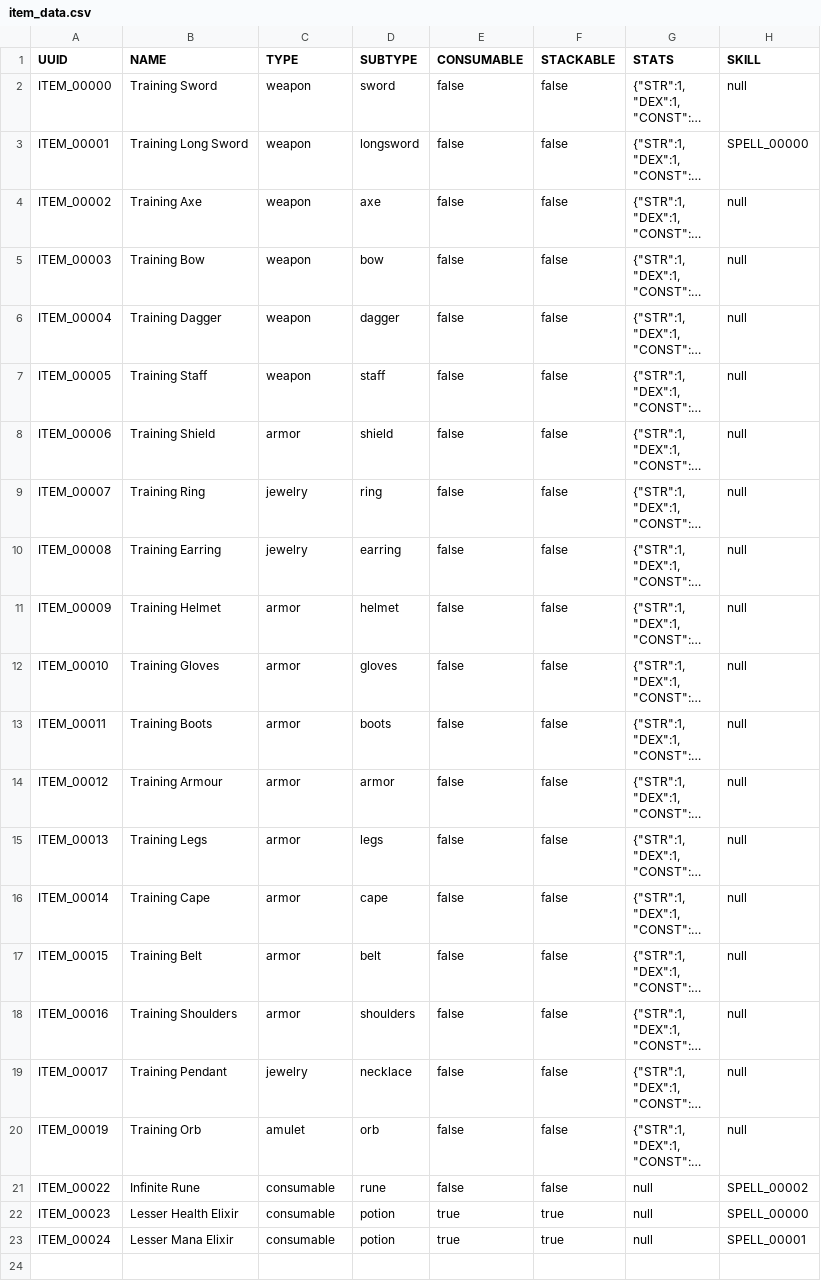
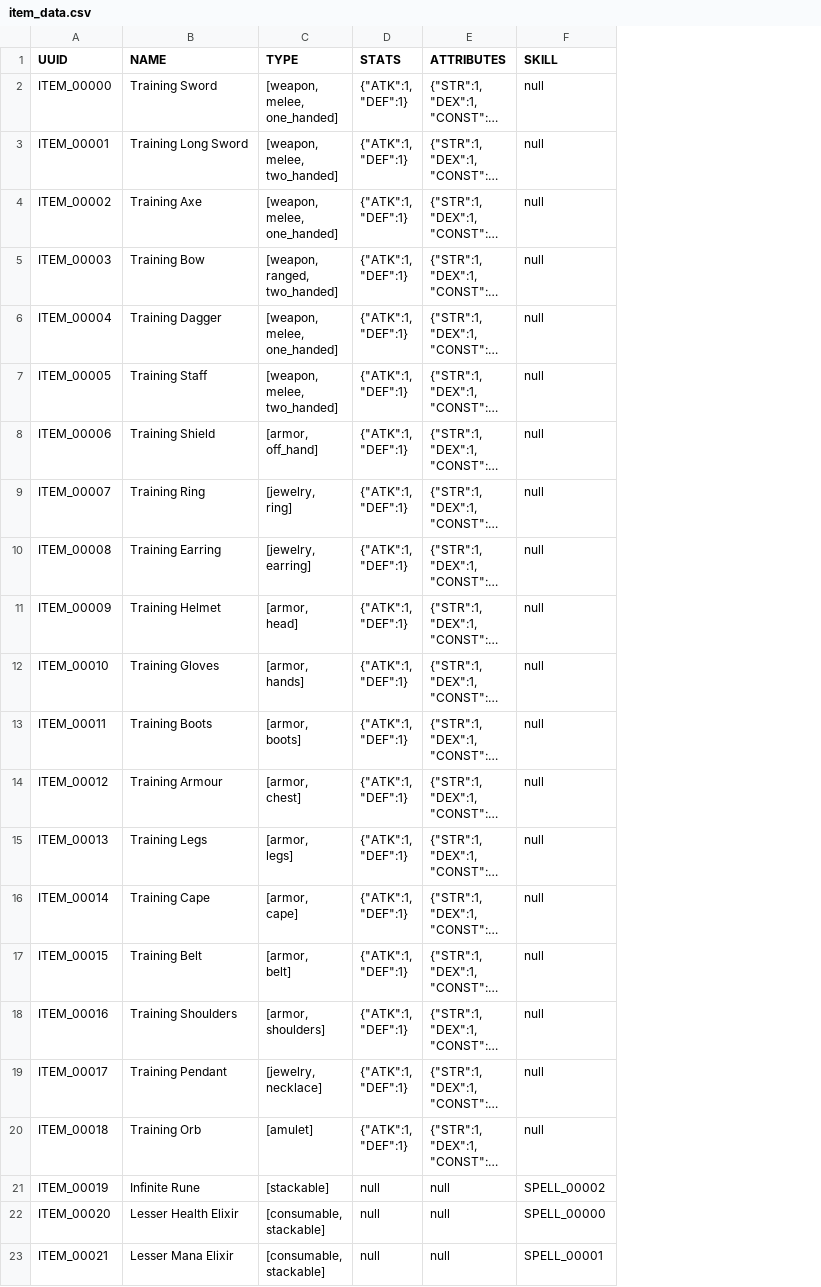
Before and after one commit to Emaleth/Aether_client, a CSV file: data/item_data.csv, drawn as a sheet; long unchanged cells end in …; removed rows and columns are numbered as before the commit, all else as after; ↵ is a line break in a cell; the diff names each change by its address in the sheet, - before the commit and + after, or states it on an @@ line.

Commit message:
db and item adding

```diff
--- a/data/item_data.csv
+++ b/data/item_data.csv
-column D (SUBTYPE), rows 2-23: sword | longsword | axe | bow | dagger | staff | shield | ring | earring | helmet | gloves | boots | armor | legs | cape | belt | shoulders | necklace | orb | rune | potion | potion
-column E (CONSUMABLE), rows 2-23: false | false | false | false | false | false | false | false | false | false | false | false | false | false | false | false | false | false | false | false | true | true
-column F (STACKABLE), rows 2-23: false | false | false | false | false | false | false | false | false | false | false | false | false | false | false | false | false | false | false | false | true | true
+column D (STATS), rows 2-23: {"ATK":1, ↵ "DEF":1} | {"ATK":1, ↵ "DEF":1} | {"ATK":1, ↵ "DEF":1} | {"ATK":1, ↵ "DEF":1} | {"ATK":1, ↵ "DEF":1} | {"ATK":1, ↵ "DEF":1} | {"ATK":1, ↵ "DEF":1} | {"ATK":1, ↵ "DEF":1} | {"ATK":1, ↵ "DEF":1} | {"ATK":1, ↵ "DEF":1} | {"ATK":1, ↵ "DEF":1} | {"ATK":1, ↵ "DEF":1} | {"ATK":1, ↵ "DEF":1} | {"ATK":1, ↵ "DEF":1} | {"ATK":1, ↵ "DEF":1} | {"ATK":1, ↵ "DEF":1} | {"ATK":1, ↵ "DEF":1} | {"ATK":1, ↵ "DEF":1} | {"ATK":1, ↵ "DEF":1} | null | null | null
-E1: STATS
+E1: ATTRIBUTES
-C2 (TYPE): weapon
+C2 (TYPE): [weapon, ↵ melee, ↵ one_handed]
-C3 (TYPE): weapon
+C3 (TYPE): [weapon, ↵ melee, ↵ two_handed]
-F3 (SKILL): SPELL_00000
+F3 (SKILL): null
-C4 (TYPE): weapon
+C4 (TYPE): [weapon, ↵ melee, ↵ one_handed]
-C5 (TYPE): weapon
+C5 (TYPE): [weapon, ↵ ranged, ↵ two_handed]
-C6 (TYPE): weapon
+C6 (TYPE): [weapon, ↵ melee, ↵ one_handed]
-C7 (TYPE): weapon
+C7 (TYPE): [weapon, ↵ melee, ↵ two_handed]
-C8 (TYPE): armor
+C8 (TYPE): [armor, ↵ off_hand]
-C9 (TYPE): jewelry
+C9 (TYPE): [jewelry, ↵ ring]
-C10 (TYPE): jewelry
+C10 (TYPE): [jewelry, ↵ earring]
-C11 (TYPE): armor
+C11 (TYPE): [armor, ↵ head]
-C12 (TYPE): armor
+C12 (TYPE): [armor, ↵ hands]
-C13 (TYPE): armor
+C13 (TYPE): [armor, ↵ boots]
-C14 (TYPE): armor
+C14 (TYPE): [armor, ↵ chest]
-C15 (TYPE): armor
+C15 (TYPE): [armor, ↵ legs]
-C16 (TYPE): armor
+C16 (TYPE): [armor, ↵ cape]
-C17 (TYPE): armor
+C17 (TYPE): [armor, ↵ belt]
-C18 (TYPE): armor
+C18 (TYPE): [armor, ↵ shoulders]
-C19 (TYPE): jewelry
+C19 (TYPE): [jewelry, ↵ necklace]
-A20 (UUID): ITEM_00019
+A20 (UUID): ITEM_00018
-C20 (TYPE): amulet
+C20 (TYPE): [amulet]
-A21 (UUID): ITEM_00022
+A21 (UUID): ITEM_00019
-C21 (TYPE): consumable
+C21 (TYPE): [stackable]
-A22 (UUID): ITEM_00023
+A22 (UUID): ITEM_00020
-C22:C23 (TYPE): consumable
+C22:C23 (TYPE): [consumable, ↵ stackable]
-A23 (UUID): ITEM_00024
+A23 (UUID): ITEM_00021
```
Also changed, not shown: 14 other files.
